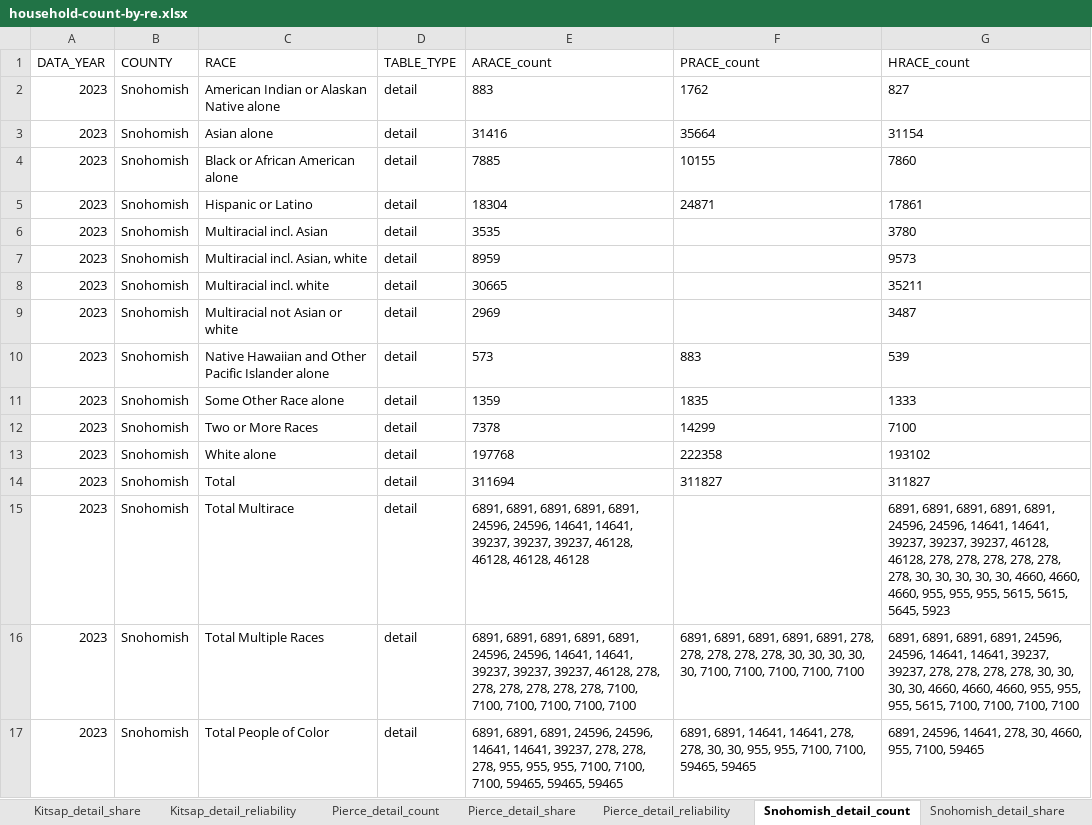
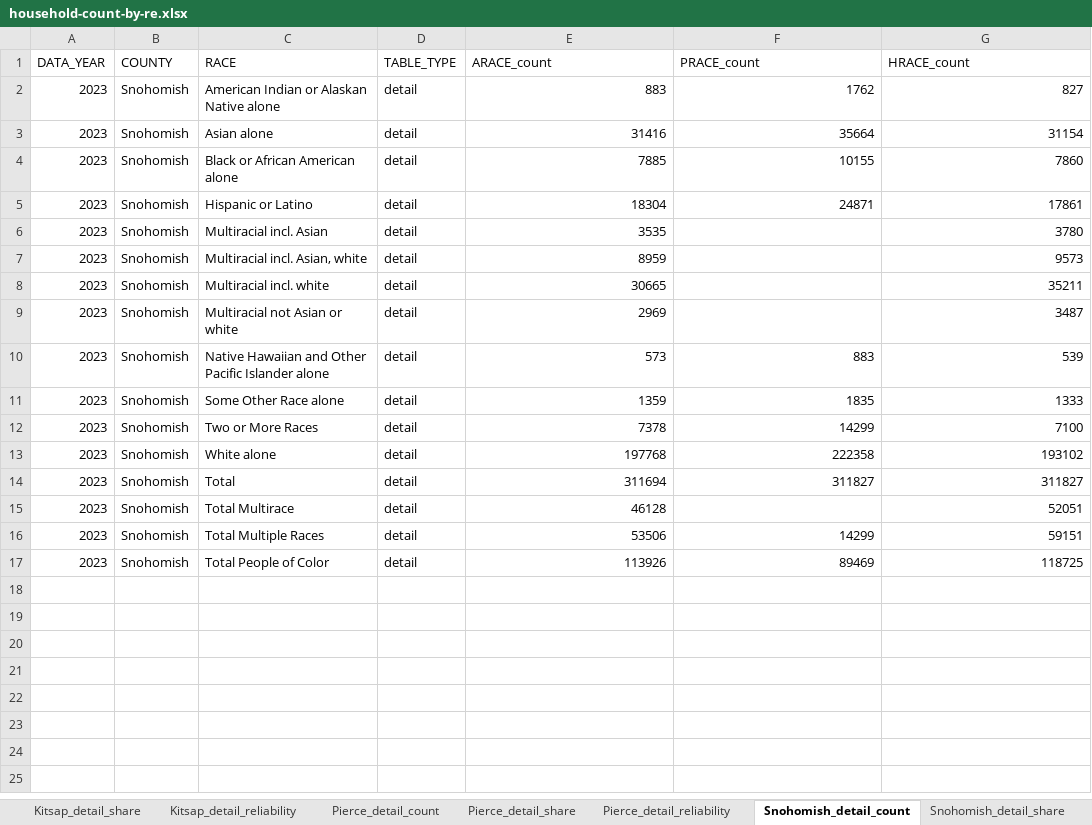
Before and after one commit to psrc/exploration-race-ethnicity, an Excel workbook: household-count/data/household-count-by-re.xlsx, sheet Snohomish_detail_count, drawn as a sheet; values as stored, in another font and other column widths than the file's, no borders; the diff names each change by its address in the sheet, - before the commit and + after, or states it on an @@ line.

Commit message:
update to household count

```diff
--- a/household-count/data/household-count-by-re.xlsx (sheet Snohomish_detail_count)
+++ b/household-count/data/household-count-by-re.xlsx (sheet Snohomish_detail_count)
-E2:G5 alignment: left
+E2:G5 alignment: right
-E6:E9 alignment: left
+E6:E9 alignment: right
-G6:G9 alignment: left
+G6:G9 alignment: right
-E10:G14 alignment: left
+E10:G14 alignment: right
-E15 (ARACE_count): 6891, 6891, 6891, 6891, 6891, 24596, 24596, 14641, 14641, 39237, 39237, 39237, 46128, 46128, 46128, 46128
+E15 (ARACE_count): 46128
-G15 (HRACE_count): 6891, 6891, 6891, 6891, 6891, 24596, 24596, 14641, 14641, 39237, 39237, 39237, 46128, 46128, 278, 278, 278, 278, 278, 278, 30, 30, 30, 30, 30, 4660, 4660, 4660, 955, 955, 955, 5615, 5615, 5645, 5923
+G15 (HRACE_count): 52051
-E16 (ARACE_count): 6891, 6891, 6891, 6891, 6891, 24596, 24596, 14641, 14641, 39237, 39237, 39237, 46128, 278, 278, 278, 278, 278, 278, 7100, 7100, 7100, 7100, 7100, 7100
+E16 (ARACE_count): 53506
-F16 (PRACE_count): 6891, 6891, 6891, 6891, 6891, 278, 278, 278, 278, 278, 30, 30, 30, 30, 30, 7100, 7100, 7100, 7100, 7100
+F16 (PRACE_count): 14299
-G16 (HRACE_count): 6891, 6891, 6891, 6891, 24596, 24596, 14641, 14641, 39237, 39237, 278, 278, 278, 278, 30, 30, 30, 30, 4660, 4660, 4660, 955, 955, 955, 5615, 7100, 7100, 7100, 7100
+G16 (HRACE_count): 59151
-E17 (ARACE_count): 6891, 6891, 6891, 24596, 24596, 14641, 14641, 39237, 278, 278, 278, 955, 955, 955, 7100, 7100, 7100, 59465, 59465, 59465
+E17 (ARACE_count): 113926
-F17 (PRACE_count): 6891, 6891, 14641, 14641, 278, 278, 30, 30, 955, 955, 7100, 7100, 59465, 59465
+F17 (PRACE_count): 89469
-G17 (HRACE_count): 6891, 24596, 14641, 278, 30, 4660, 955, 7100, 59465
+G17 (HRACE_count): 118725
```
Also changed, not shown: sheet Pierce_detail_share, sheet King_detail_share, sheet Snohomish_detail_share, sheet Kitsap_detail_share, sheet Region_detail_share, sheet Pierce_dichot_share, 38 more sheets, 3 other files.
